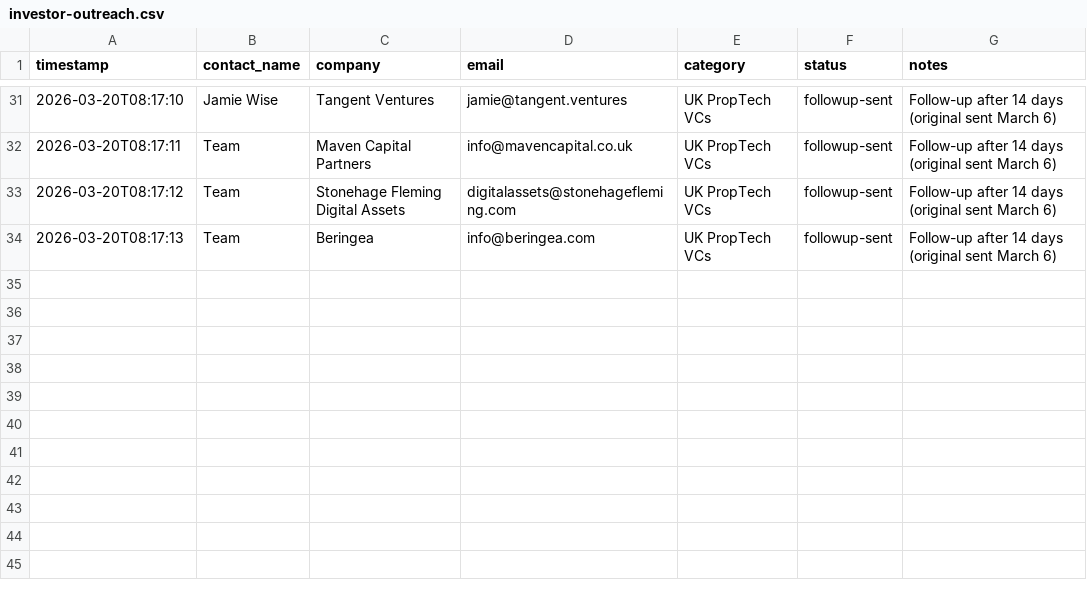
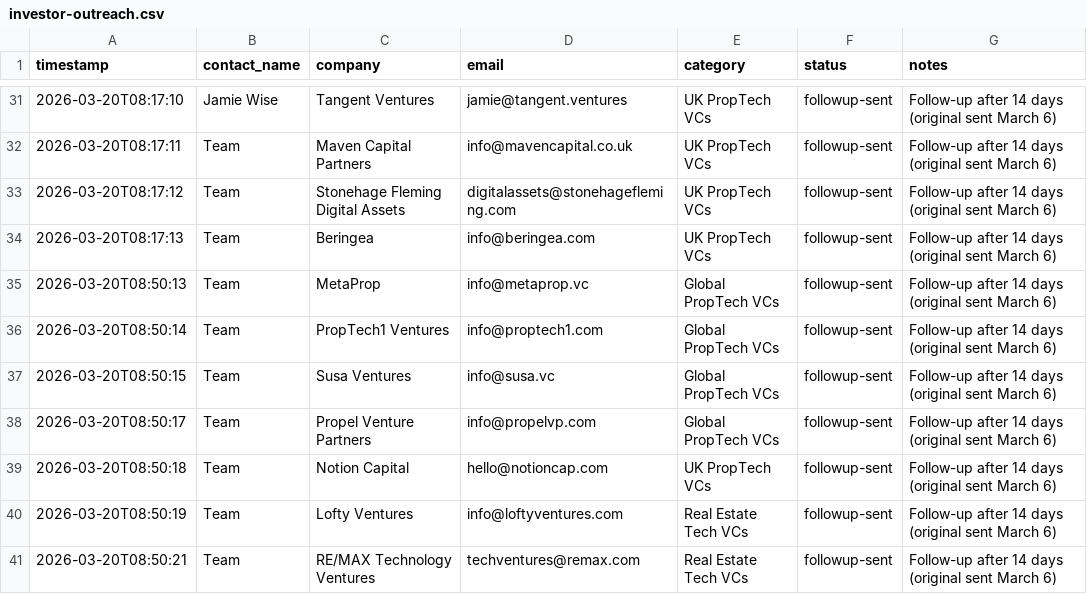
Before and after one commit to temisangerrard/settley-marketing, a CSV file: ops/prospecting/investor-outreach.csv, drawn as a sheet; only a part is shown, gaps mark what is left out; the diff names each change by its address in the sheet, - before the commit and + after, or states it on an @@ line.

```diff
--- a/ops/prospecting/investor-outreach.csv
+++ b/ops/prospecting/investor-outreach.csv
+row 35: 2026-03-20T08:50:13 | Team | MetaProp | info@metaprop.vc | Global PropTech VCs | followup-sent | Follow-up after 14 days (original sent March 6)
+row 36: 2026-03-20T08:50:14 | Team | PropTech1 Ventures | info@proptech1.com | Global PropTech VCs | followup-sent | Follow-up after 14 days (original sent March 6)
+row 37: 2026-03-20T08:50:15 | Team | Susa Ventures | info@susa.vc | Global PropTech VCs | followup-sent | Follow-up after 14 days (original sent March 6)
+row 38: 2026-03-20T08:50:17 | Team | Propel Venture Partners | info@propelvp.com | Global PropTech VCs | followup-sent | Follow-up after 14 days (original sent March 6)
+row 39: 2026-03-20T08:50:18 | Team | Notion Capital | hello@notioncap.com | UK PropTech VCs | followup-sent | Follow-up after 14 days (original sent March 6)
+row 40: 2026-03-20T08:50:19 | Team | Lofty Ventures | info@loftyventures.com | Real Estate Tech VCs | followup-sent | Follow-up after 14 days (original sent March 6)
+row 41: 2026-03-20T08:50:21 | Team | RE/MAX Technology Ventures | techventures@remax.com | Real Estate Tech VCs | followup-sent | Follow-up after 14 days (original sent March 6)
```
Also changed, not shown: ops/competitor-tracking/serp-baseline-2026-03-20.csv, 3 other files.
